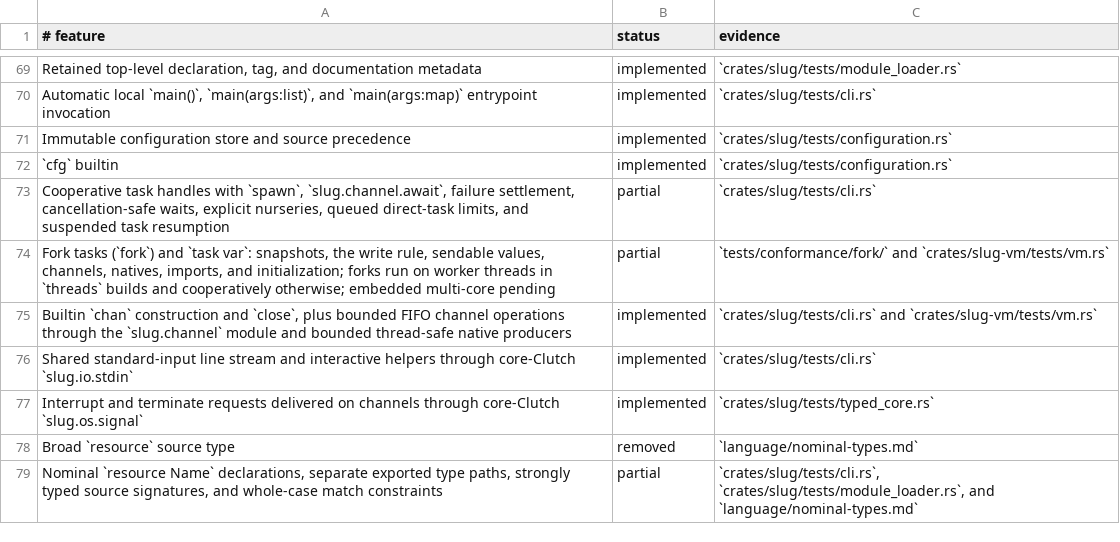
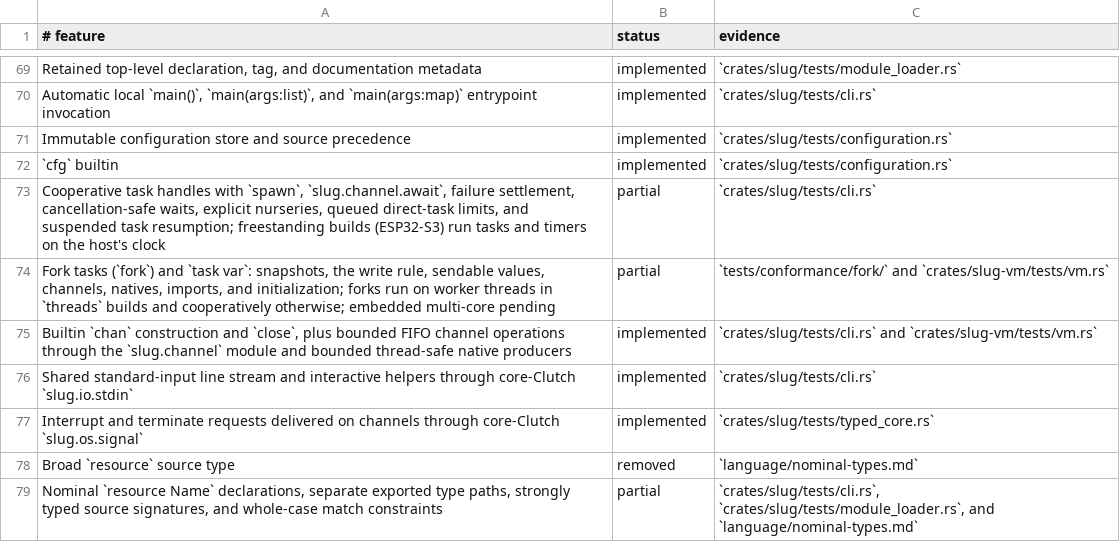
Before and after one commit to babyman/slug-rs, a TSV file: docs/language-support.tsv, drawn as a sheet; only a part is shown, gaps mark what is left out.

Commit message:
feat(embedded): tasks on no_std, and the ESP32-S3 runs them on one core
The scheduler and timers read a platform clock: std's on hosted builds, and
on freestanding ones the microsecond clock a host gives the VM
(Vm::set_clock, ArtifactHost::set_clock). The blocking adapter spins there;
Vm::next_timer_in tells a polling host how long it may sleep. The ESP32-S3
firmware builds with concurrency, provides chan and close, reads its system
timer, and esp32-s3-tasks.toml runs three blinking tasks and a counter.
Firmware text 407 KB to 463 KB; static RAM unchanged.

```diff
--- a/docs/language-support.tsv
+++ b/docs/language-support.tsv
@@ -72,3 +72,3 @@ Immutable configuration store and source precedence|implemented|`crates/slug/tes
 `cfg` builtin|implemented|`crates/slug/tests/configuration.rs`
-Cooperative task handles with `spawn`, `slug.channel.await`, failure settlement, cancellation-safe waits, explicit nurseries, queued direct-task limits, and suspended task resumption|partial|`crates/slug/tests/cli.rs`
+Cooperative task handles with `spawn`, `slug.channel.await`, failure settlement, cancellation-safe waits, explicit nurseries, queued direct-task limits, and suspended task resumption; freestanding builds (ESP32-S3) run tasks and timers on the host's clock|partial|`crates/slug/tests/cli.rs`
 Fork tasks (`fork`) and `task var`: snapshots, the write rule, sendable values, channels, natives, imports, and initialization; forks run on worker threads in `threads` builds and cooperatively otherwise; embedded multi-core pending|partial|`tests/conformance/fork/` and `crates/slug-vm/tests/vm.rs`
```
Also changed, not shown: 22 other files.
